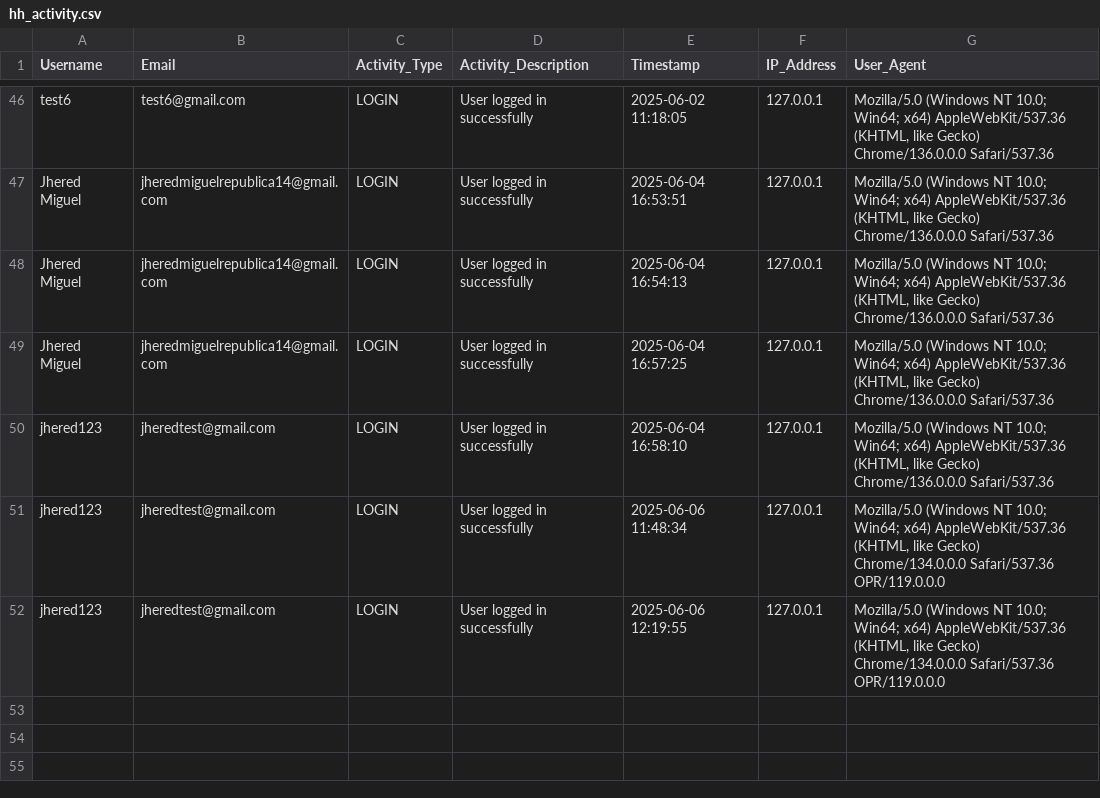
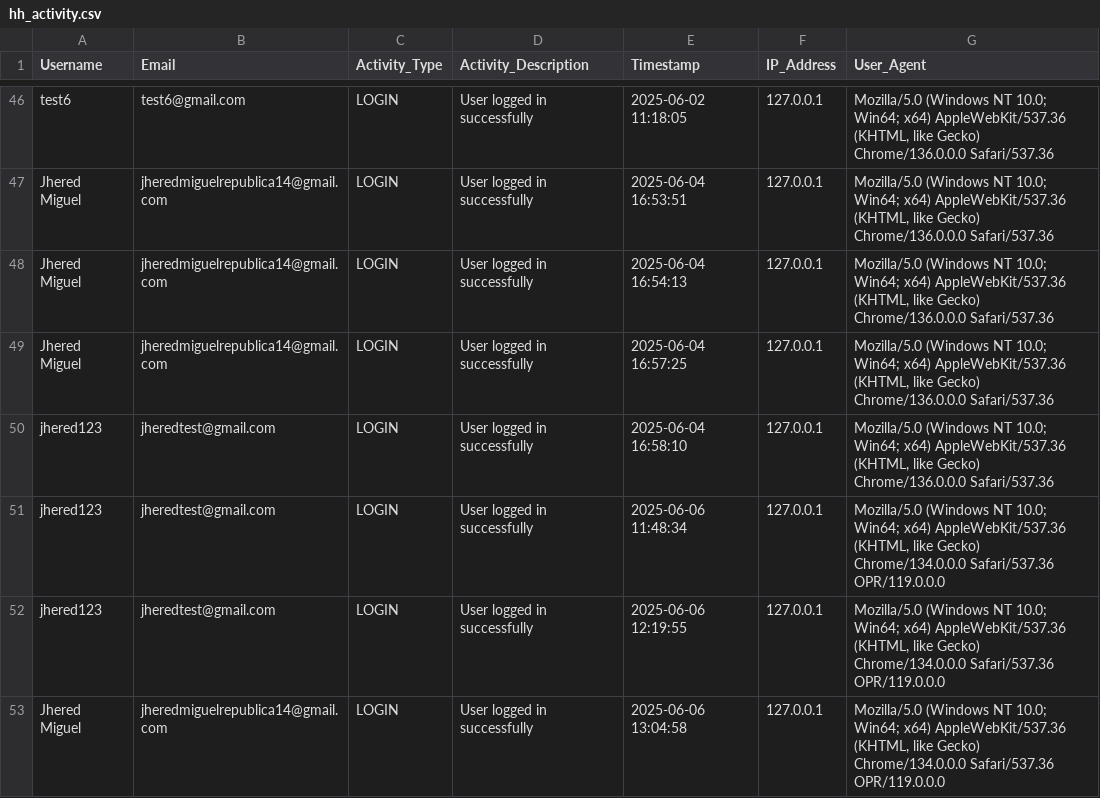
Before and after one commit to red-sakai/Final-Project-OOP, a CSV file: hexahaul_db/hh_activity.csv, drawn as a sheet; only a part is shown, gaps mark what is left out.

```diff
--- a/hexahaul_db/hh_activity.csv
+++ b/hexahaul_db/hh_activity.csv
@@ -52 +52,2 @@ jhered123,jheredtest@gmail.com,LOGIN,User logged in successfully,2025-06-06 11:4
 jhered123,jheredtest@gmail.com,LOGIN,User logged in successfully,2025-06-06 12:19:55,127.0.0.1,"Mozilla/5.0 (Windows NT 10.0; Win64; x64) AppleWebKit/537.36 (KHTML, like Gecko) Chrome/134.0.0.0 Safari/537.36 OPR/119.0.0.0"
+Jhered Miguel,jheredmiguelrepublica14@gmail.com,LOGIN,User logged in successfully,2025-06-06 13:04:58,127.0.0.1,"Mozilla/5.0 (Windows NT 10.0; Win64; x64) AppleWebKit/537.36 (KHTML, like Gecko) Chrome/134.0.0.0 Safari/537.36 OPR/119.0.0.0"
```
Also changed, not shown: hexahaul_db/hh_support_tickets.csv, 5 other files.
